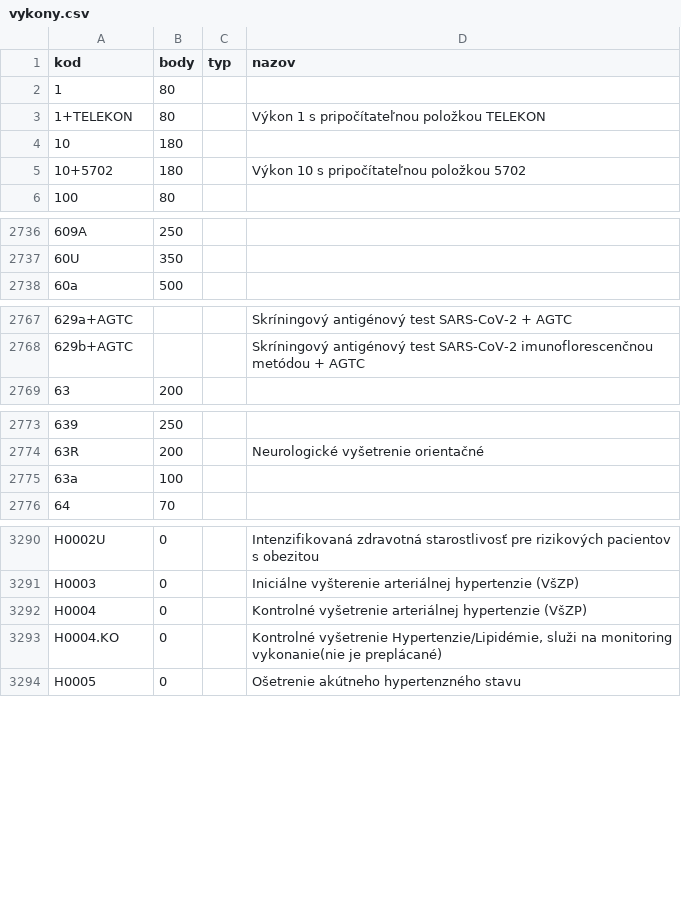
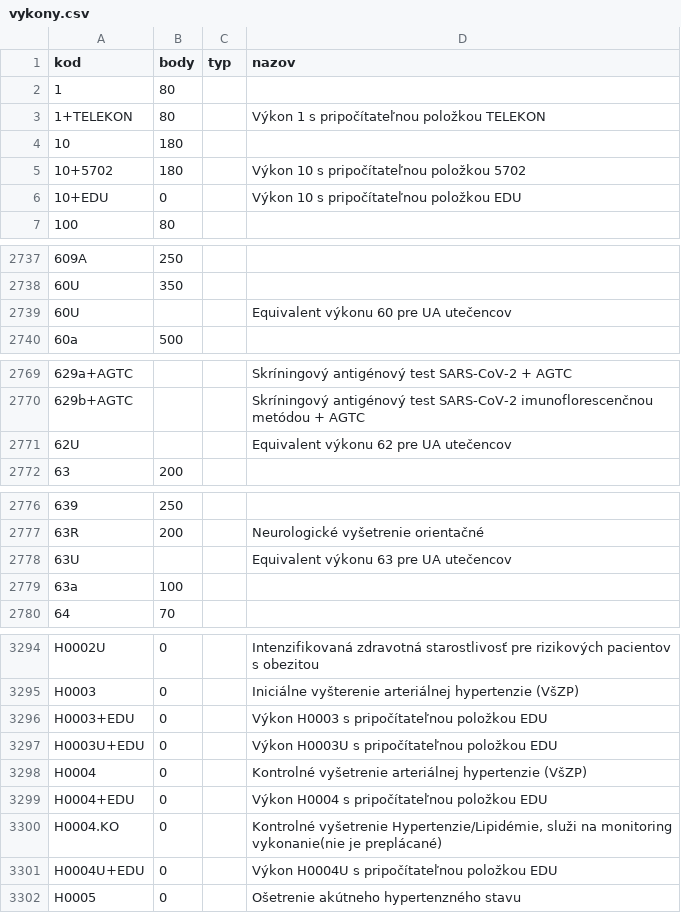
Before and after one commit to curo-open/curo-data, a CSV file: vykony.csv, drawn as a sheet; only a part is shown, gaps mark what is left out; the diff names each change by its address in the sheet, - before the commit and + after, or states it on an @@ line.

Commit message:
CR-8556 pridanie vykonov UA

```diff
--- a/vykony.csv
+++ b/vykony.csv
+row 6: 10+EDU | 0 |  | Výkon 10 s pripočítateľnou položkou EDU
+row 2739: 60U |  |  | Equivalent výkonu 60 pre UA utečencov
+row 2771: 62U |  |  | Equivalent výkonu 62 pre UA utečencov
+row 2778: 63U |  |  | Equivalent výkonu 63 pre UA utečencov
+row 3296: H0003+EDU | 0 |  | Výkon H0003 s pripočítateľnou položkou EDU
+row 3297: H0003U+EDU | 0 |  | Výkon H0003U s pripočítateľnou položkou EDU
+row 3299: H0004+EDU | 0 |  | Výkon H0004 s pripočítateľnou položkou EDU
+row 3301: H0004U+EDU | 0 |  | Výkon H0004U s pripočítateľnou položkou EDU
```
